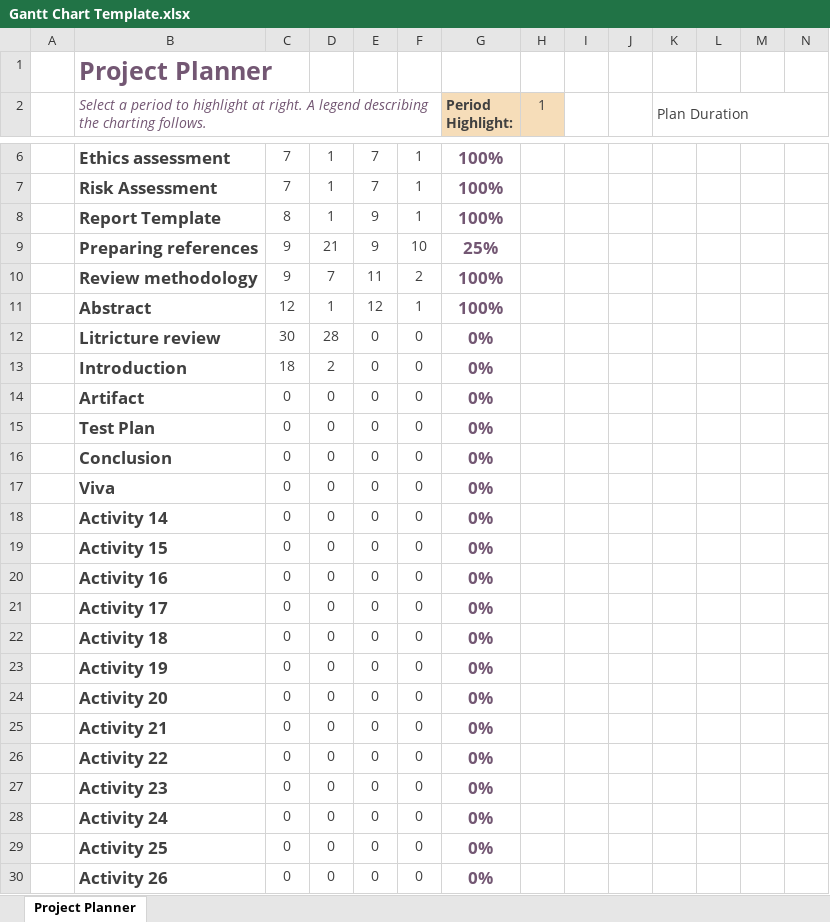
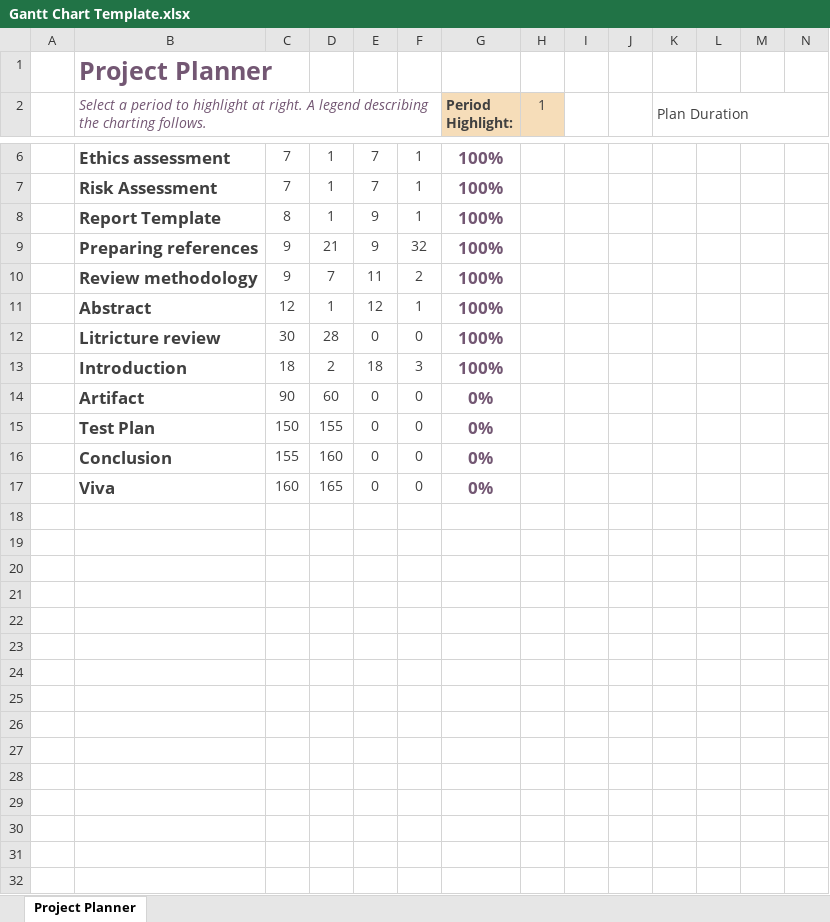
Before and after one commit to IsaacdmDunn/Project-RimFortress, an Excel workbook: Gantt Chart Template.xlsx, sheet Project Planner, drawn as a sheet; only a part is shown, gaps mark what is left out; values as stored, in another font and other column widths than the file's, no borders; conditional formats not drawn; rows hold the shown columns only; the diff names each change by its address in the sheet, - before the commit and + after, or states it on an @@ line.

Commit message:
gantt chart

```diff
--- a/Gantt Chart Template.xlsx (sheet Project Planner)
+++ b/Gantt Chart Template.xlsx (sheet Project Planner)
-F9: 10
+F9: 32
-G9 (Period Highlight:): 25%
+G9 (Period Highlight:): 100%
-G12:G13 (Period Highlight:): 0%
+G12:G13 (Period Highlight:): 100%
-E13: 0
+E13: 18
-F13: 0
+F13: 3
-C14: 0
+C14: 90
-D14: 0
+D14: 60
-C15: 0
+C15: 150
-D15: 0
+D15: 155
-C16: 0
+C16: 155
-D16: 0
+D16: 160
-C17: 0
+C17: 160
-D17: 0
+D17: 165
-row 18:  | Activity 14 | 0 | 0 | 0 | 0 | 0%
-row 19:  | Activity 15 | 0 | 0 | 0 | 0 | 0%
-row 20:  | Activity 16 | 0 | 0 | 0 | 0 | 0%
-row 21:  | Activity 17 | 0 | 0 | 0 | 0 | 0%
-row 22:  | Activity 18 | 0 | 0 | 0 | 0 | 0%
-row 23:  | Activity 19 | 0 | 0 | 0 | 0 | 0%
-row 24:  | Activity 20 | 0 | 0 | 0 | 0 | 0%
-row 25:  | Activity 21 | 0 | 0 | 0 | 0 | 0%
-row 26:  | Activity 22 | 0 | 0 | 0 | 0 | 0%
-row 27:  | Activity 23 | 0 | 0 | 0 | 0 | 0%
-row 28:  | Activity 24 | 0 | 0 | 0 | 0 | 0%
-row 29:  | Activity 25 | 0 | 0 | 0 | 0 | 0%
-row 30:  | Activity 26 | 0 | 0 | 0 | 0 | 0%
```
